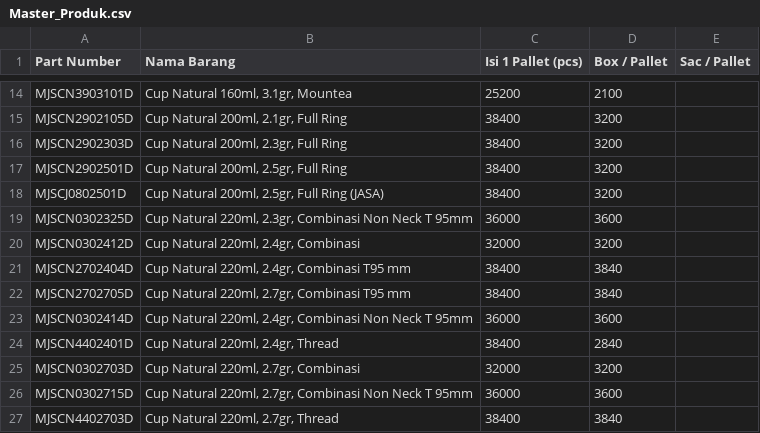
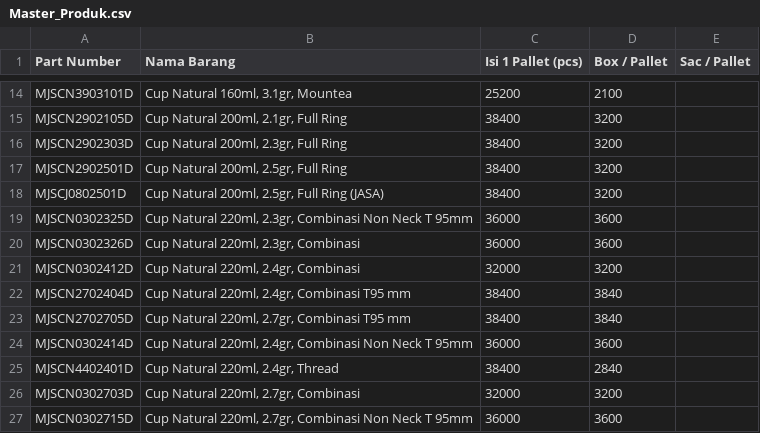
Before and after one commit to antonymhd/wms_transaction, a CSV file: Master_Produk.csv, drawn as a sheet; only a part is shown, gaps mark what is left out; the shorter side is filled out with more unchanged rows; the diff names each change by its address in the sheet, - before the commit and + after, or states it on an @@ line.

Commit message:
Restore header and data in Master_Produk.csv

```diff
--- a/Master_Produk.csv
+++ b/Master_Produk.csv
+row 20: MJSCN0302326D | Cup Natural 220ml, 2.3gr, Combinasi | 36000 | 3600
```
